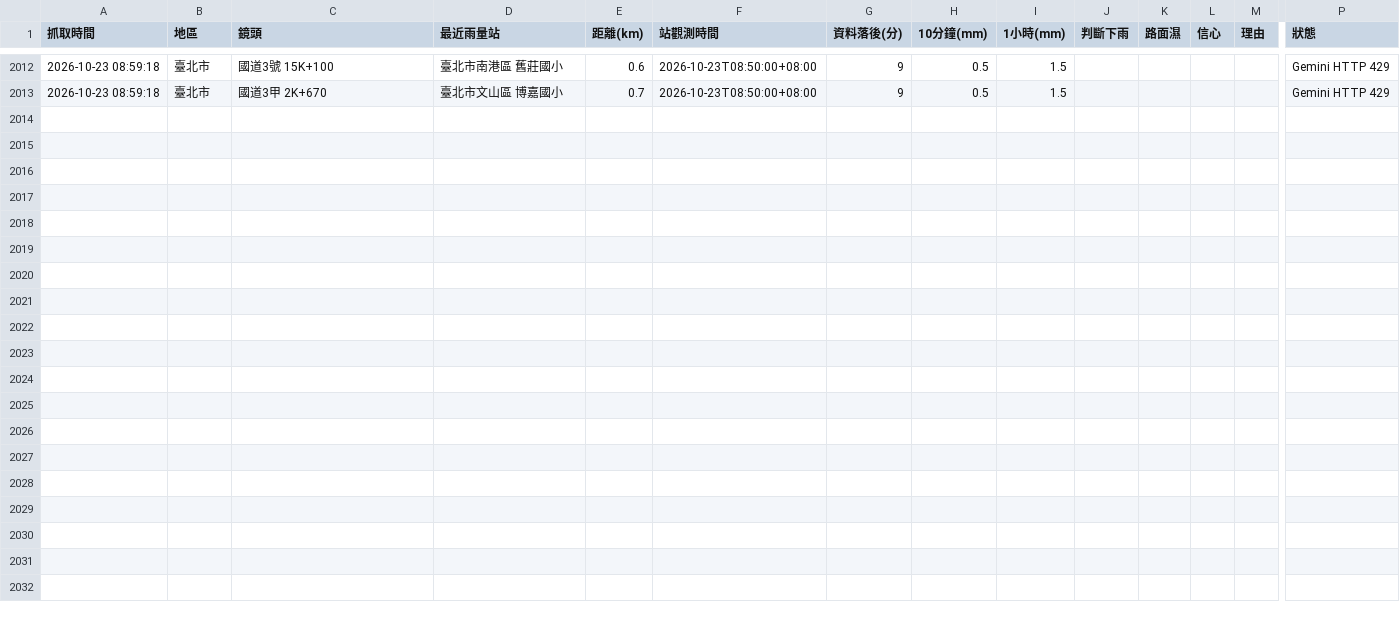
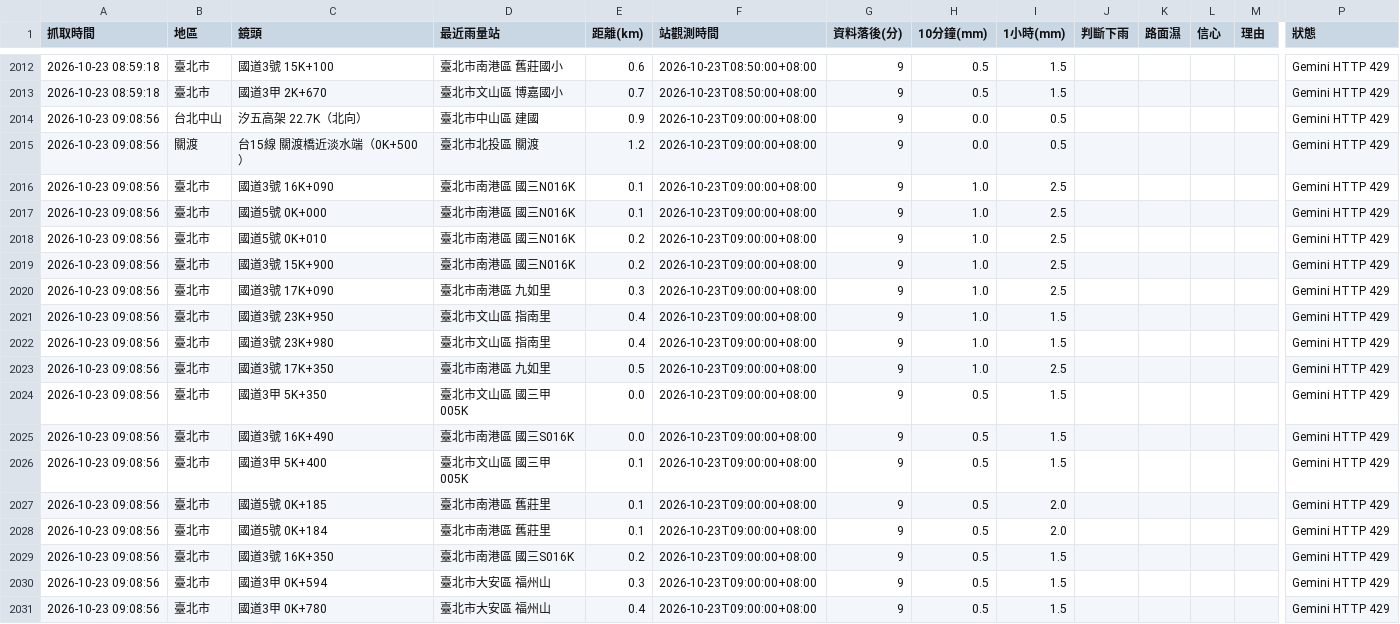
Before and after one commit to bigtime0426/rain-monitor, a CSV file: log.csv, drawn as a sheet; only a part is shown, gaps mark what is left out; rows hold the shown columns only; the diff names each change by its address in the sheet, - before the commit and + after, or states it on an @@ line.

```diff
--- a/log.csv
+++ b/log.csv
+row 2014: 2026-10-23 09:08:56 | 台北中山 | 汐五高架 22.7K（北向） | 臺北市中山區 建國 | 0.9 | 2026-10-23T09:00:00+08:00 | 9 | 0.0 | 0.5 |  |  |  |  | Gemini HTTP 429
+row 2015: 2026-10-23 09:08:56 | 關渡 | 台15線 關渡橋近淡水端（0K+500） | 臺北市北投區 關渡 | 1.2 | 2026-10-23T09:00:00+08:00 | 9 | 0.0 | 0.5 |  |  |  |  | Gemini HTTP 429
+row 2016: 2026-10-23 09:08:56 | 臺北市 | 國道3號 16K+090 | 臺北市南港區 國三N016K | 0.1 | 2026-10-23T09:00:00+08:00 | 9 | 1.0 | 2.5 |  |  |  |  | Gemini HTTP 429
+row 2017: 2026-10-23 09:08:56 | 臺北市 | 國道5號 0K+000 | 臺北市南港區 國三N016K | 0.1 | 2026-10-23T09:00:00+08:00 | 9 | 1.0 | 2.5 |  |  |  |  | Gemini HTTP 429
+row 2018: 2026-10-23 09:08:56 | 臺北市 | 國道5號 0K+010 | 臺北市南港區 國三N016K | 0.2 | 2026-10-23T09:00:00+08:00 | 9 | 1.0 | 2.5 |  |  |  |  | Gemini HTTP 429
+row 2019: 2026-10-23 09:08:56 | 臺北市 | 國道3號 15K+900 | 臺北市南港區 國三N016K | 0.2 | 2026-10-23T09:00:00+08:00 | 9 | 1.0 | 2.5 |  |  |  |  | Gemini HTTP 429
+row 2020: 2026-10-23 09:08:56 | 臺北市 | 國道3號 17K+090 | 臺北市南港區 九如里 | 0.3 | 2026-10-23T09:00:00+08:00 | 9 | 1.0 | 2.5 |  |  |  |  | Gemini HTTP 429
+row 2021: 2026-10-23 09:08:56 | 臺北市 | 國道3號 23K+950 | 臺北市文山區 指南里 | 0.4 | 2026-10-23T09:00:00+08:00 | 9 | 1.0 | 1.5 |  |  |  |  | Gemini HTTP 429
+row 2022: 2026-10-23 09:08:56 | 臺北市 | 國道3號 23K+980 | 臺北市文山區 指南里 | 0.4 | 2026-10-23T09:00:00+08:00 | 9 | 1.0 | 1.5 |  |  |  |  | Gemini HTTP 429
+row 2023: 2026-10-23 09:08:56 | 臺北市 | 國道3號 17K+350 | 臺北市南港區 九如里 | 0.5 | 2026-10-23T09:00:00+08:00 | 9 | 1.0 | 2.5 |  |  |  |  | Gemini HTTP 429
+row 2024: 2026-10-23 09:08:56 | 臺北市 | 國道3甲 5K+350 | 臺北市文山區 國三甲005K | 0.0 | 2026-10-23T09:00:00+08:00 | 9 | 0.5 | 1.5 |  |  |  |  | Gemini HTTP 429
+row 2025: 2026-10-23 09:08:56 | 臺北市 | 國道3號 16K+490 | 臺北市南港區 國三S016K | 0.0 | 2026-10-23T09:00:00+08:00 | 9 | 0.5 | 1.5 |  |  |  |  | Gemini HTTP 429
+row 2026: 2026-10-23 09:08:56 | 臺北市 | 國道3甲 5K+400 | 臺北市文山區 國三甲005K | 0.1 | 2026-10-23T09:00:00+08:00 | 9 | 0.5 | 1.5 |  |  |  |  | Gemini HTTP 429
+row 2027: 2026-10-23 09:08:56 | 臺北市 | 國道5號 0K+185 | 臺北市南港區 舊莊里 | 0.1 | 2026-10-23T09:00:00+08:00 | 9 | 0.5 | 2.0 |  |  |  |  | Gemini HTTP 429
+row 2028: 2026-10-23 09:08:56 | 臺北市 | 國道5號 0K+184 | 臺北市南港區 舊莊里 | 0.1 | 2026-10-23T09:00:00+08:00 | 9 | 0.5 | 2.0 |  |  |  |  | Gemini HTTP 429
+row 2029: 2026-10-23 09:08:56 | 臺北市 | 國道3號 16K+350 | 臺北市南港區 國三S016K | 0.2 | 2026-10-23T09:00:00+08:00 | 9 | 0.5 | 1.5 |  |  |  |  | Gemini HTTP 429
+row 2030: 2026-10-23 09:08:56 | 臺北市 | 國道3甲 0K+594 | 臺北市大安區 福州山 | 0.3 | 2026-10-23T09:00:00+08:00 | 9 | 0.5 | 1.5 |  |  |  |  | Gemini HTTP 429
+row 2031: 2026-10-23 09:08:56 | 臺北市 | 國道3甲 0K+780 | 臺北市大安區 福州山 | 0.4 | 2026-10-23T09:00:00+08:00 | 9 | 0.5 | 1.5 |  |  |  |  | Gemini HTTP 429
```
Also changed, not shown: 2 other files.
